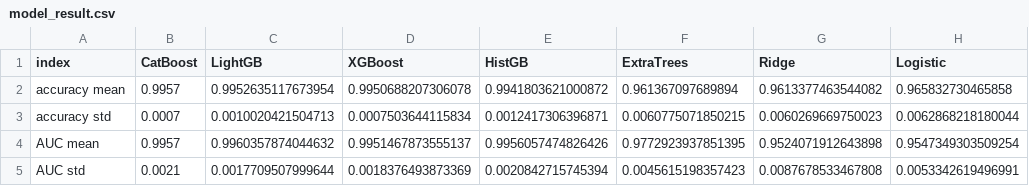
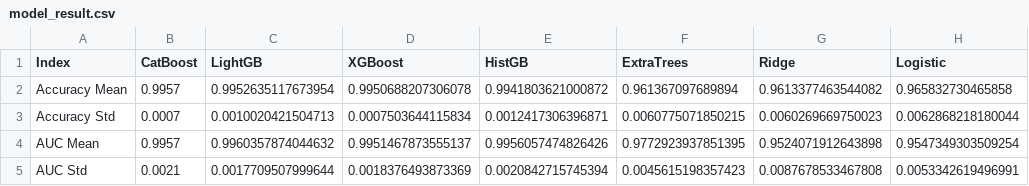
Before and after one commit to zEuler1027/ML_PICS, a CSV file: data/model_result.csv, drawn as a sheet; only a part is shown; the diff names each change by its address in the sheet, - before the commit and + after, or states it on an @@ line.

Commit message:
improve result name

```diff
--- a/data/model_result.csv
+++ b/data/model_result.csv
-A1: index
+A1: Index
-A2 (Index): accuracy mean
+A2 (Index): Accuracy Mean
-A3 (Index): accuracy std
+A3 (Index): Accuracy Std
-A4 (Index): AUC mean
+A4 (Index): AUC Mean
-A5 (Index): AUC std
+A5 (Index): AUC Std
```
Also changed, not shown: 1 other file.
